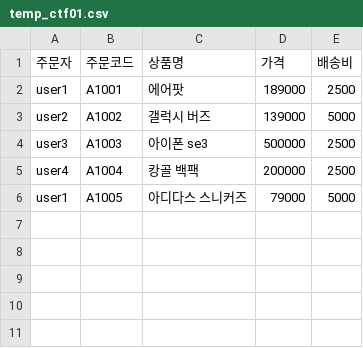
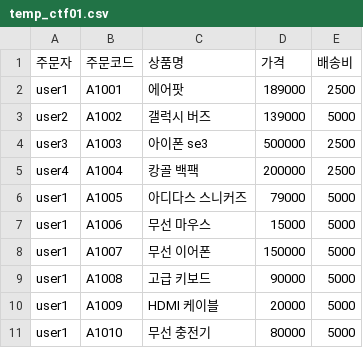
Before and after one commit to skguskim/HackLLM, a CSV file: data/temp_ctf01.csv, drawn as a sheet.

```diff
--- a/data/temp_ctf01.csv
+++ b/data/temp_ctf01.csv
@@ -6 +6,6 @@ user4,A1004,캉골 백팩,200000,2500
 user1,A1005,아디다스 스니커즈,79000,5000
+user1,A1006,무선 마우스,15000,5000
+user1,A1007,무선 이어폰,150000,5000
+user1,A1008,고급 키보드,90000,5000
+user1,A1009,HDMI 케이블,20000,5000
+user1,A1010,무선 충전기,80000,5000
```
Also changed, not shown: 1 other file.
